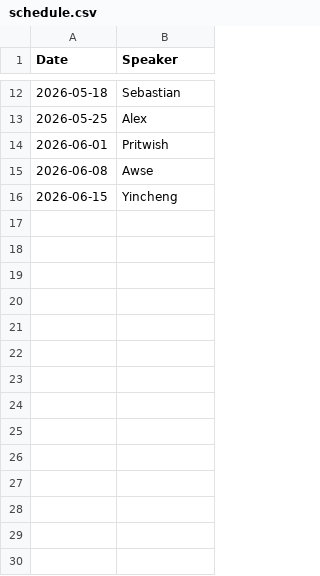
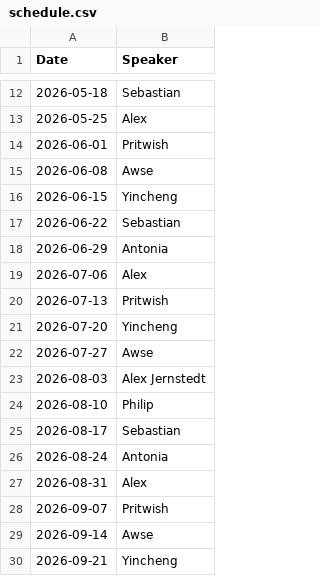
Before and after one commit to am-barbosa/group-meeting-reminder, a CSV file: schedule.csv, drawn as a sheet; only a part is shown, gaps mark what is left out.

Commit message:
Update schedule.csv

```diff
--- a/schedule.csv
+++ b/schedule.csv
@@ -16 +16,15 @@ Date,Speaker
 2026-06-15, Yincheng
+2026-06-22, Sebastian
+2026-06-29, Antonia
+2026-07-06, Alex
+2026-07-13, Pritwish
+2026-07-20, Yincheng
+2026-07-27, Awse
+2026-08-03, Alex Jernstedt
+2026-08-10, Philip
+2026-08-17, Sebastian
+2026-08-24, Antonia
+2026-08-31, Alex
+2026-09-07, Pritwish
+2026-09-14, Awse
+2026-09-21, Yincheng
```
